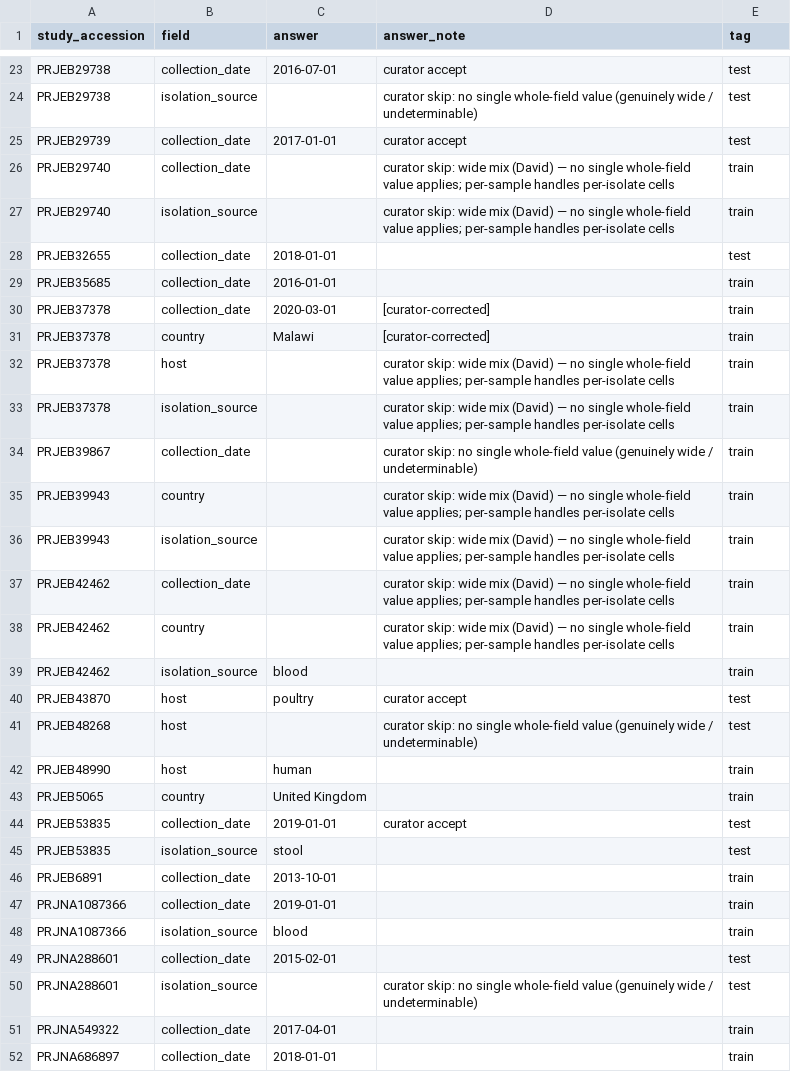
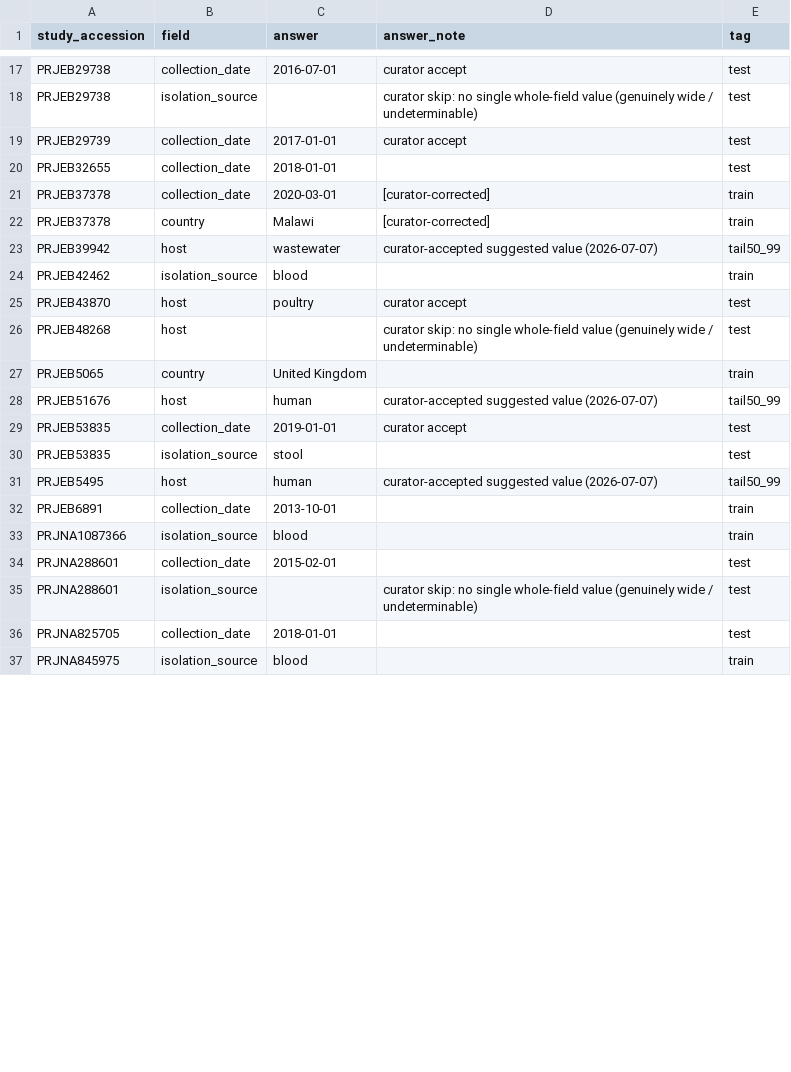
Before and after one commit to abelsond-cam/BacHGT, a TSV file: src/bac_metadata/bac_agentic_metadata/applications/klebsiella/data/curated/curated_escalations.tsv, drawn as a sheet; only a part is shown, gaps mark what is left out; the shorter side is filled out with more unchanged rows; the diff covers the shown part only.

```diff
--- a/src/bac_metadata/bac_agentic_metadata/applications/klebsiella/data/curated/curated_escalations.tsv
+++ b/src/bac_metadata/bac_agentic_metadata/applications/klebsiella/data/curated/curated_escalations.tsv
@@ -25,15 +19,6 @@ PRJEB29738	isolation_source		curator skip: no single whole-field value (genuinel
 PRJEB29739	collection_date	2017-01-01	curator accept	test
-PRJEB29740	collection_date		curator skip: wide mix (David) — no single whole-field value applies; per-sample handles per-isolate cells	train
-PRJEB29740	isolation_source		curator skip: wide mix (David) — no single whole-field value applies; per-sample handles per-isolate cells	train
 PRJEB32655	collection_date	2018-01-01		test
-PRJEB35685	collection_date	2016-01-01		train
 PRJEB37378	collection_date	2020-03-01	 [curator-corrected]	train
 PRJEB37378	country	Malawi	 [curator-corrected]	train
-PRJEB37378	host		curator skip: wide mix (David) — no single whole-field value applies; per-sample handles per-isolate cells	train
-PRJEB37378	isolation_source		curator skip: wide mix (David) — no single whole-field value applies; per-sample handles per-isolate cells	train
-PRJEB39867	collection_date		curator skip: no single whole-field value (genuinely wide / undeterminable)	train
-PRJEB39943	country		curator skip: wide mix (David) — no single whole-field value applies; per-sample handles per-isolate cells	train
-PRJEB39943	isolation_source		curator skip: wide mix (David) — no single whole-field value applies; per-sample handles per-isolate cells	train
-PRJEB42462	collection_date		curator skip: wide mix (David) — no single whole-field value applies; per-sample handles per-isolate cells	train
-PRJEB42462	country		curator skip: wide mix (David) — no single whole-field value applies; per-sample handles per-isolate cells	train
+PRJEB39942	host	wastewater	curator-accepted suggested value (2026-07-07)	tail50_99
 PRJEB42462	isolation_source	blood		train
@@ -41,8 +26,8 @@ PRJEB43870	host	poultry	curator accept	test
 PRJEB48268	host		curator skip: no single whole-field value (genuinely wide / undeterminable)	test
-PRJEB48990	host	human		train
 PRJEB5065	country	United Kingdom		train
+PRJEB51676	host	human	curator-accepted suggested value (2026-07-07)	tail50_99
 PRJEB53835	collection_date	2019-01-01	curator accept	test
 PRJEB53835	isolation_source	stool		test
+PRJEB5495	host	human	curator-accepted suggested value (2026-07-07)	tail50_99
 PRJEB6891	collection_date	2013-10-01		train
-PRJNA1087366	collection_date	2019-01-01		train
 PRJNA1087366	isolation_source	blood		train
@@ -50,3 +35 @@ PRJNA288601	collection_date	2015-02-01		test
 PRJNA288601	isolation_source		curator skip: no single whole-field value (genuinely wide / undeterminable)	test
-PRJNA549322	collection_date	2017-04-01		train
-PRJNA686897	collection_date	2018-01-01		train
```
Also changed, not shown: 1 added row and 8 removed rows elsewhere in this file, 12 other files.
